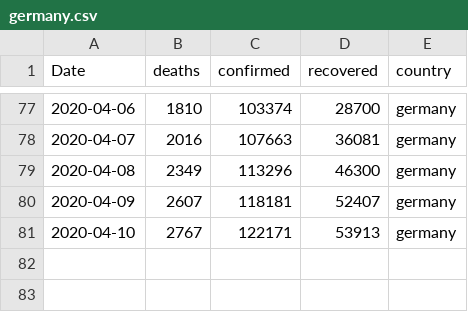
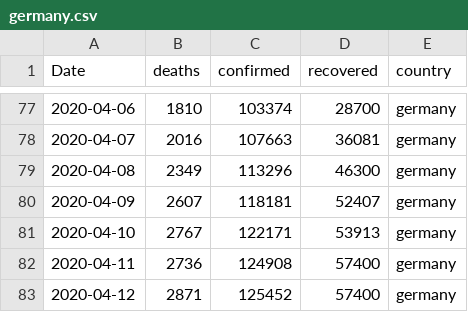
Before and after one commit to jshallow90/CoronaVirus, a CSV file: Outputs/germany.csv, drawn as a sheet; only a part is shown, gaps mark what is left out.

Commit message:
Completed work on comparison table for multiple countries.

```diff
--- a/Outputs/germany.csv
+++ b/Outputs/germany.csv
@@ -81 +81,3 @@ Date,deaths,confirmed,recovered,country
 2020-04-10,2767,122171,53913,germany
+2020-04-11,2736,124908,57400,germany
+2020-04-12,2871,125452,57400,germany
```
Also changed, not shown: Outputs/china.csv, Outputs/france.csv, 7 other files.
